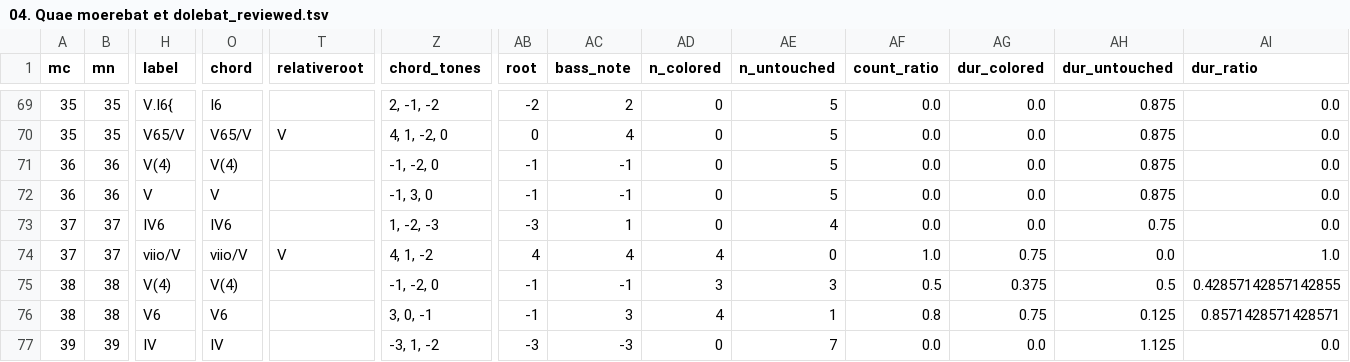
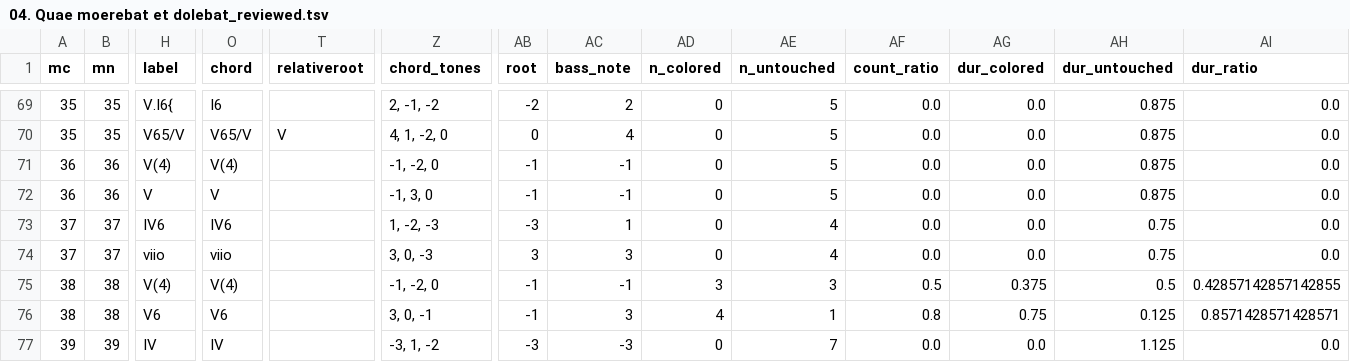
Before and after one commit to DCMLab/pergolesi_stabat_mater, a TSV file: reviewed/04. Quae moerebat et dolebat_reviewed.tsv, drawn as a sheet; only a part is shown, gaps mark what is left out; the diff names each change by its address in the sheet, - before the commit and + after, or states it on an @@ line.

Commit message:
37: viio/V => viio

```diff
--- a/reviewed/04. Quae moerebat et dolebat_reviewed.tsv
+++ b/reviewed/04. Quae moerebat et dolebat_reviewed.tsv
-H74 (label): viio/V
+H74 (label): viio
-O74 (chord): viio/V
+O74 (chord): viio
-T74 (relativeroot): V
+T74 (relativeroot): (empty)
-Z74 (chord_tones): 4, 1, -2
+Z74 (chord_tones): 3, 0, -3
-AB74 (root): 4
+AB74 (root): 3
-AC74 (bass_note): 4
+AC74 (bass_note): 3
-AD74 (n_colored): 4
+AD74 (n_colored): 0
-AE74 (n_untouched): 0
+AE74 (n_untouched): 4
-AF74 (count_ratio): 1.0
+AF74 (count_ratio): 0.0
-AG74 (dur_colored): 0.75
+AG74 (dur_colored): 0.0
-AH74 (dur_untouched): 0.0
+AH74 (dur_untouched): 0.75
-AI74 (dur_ratio): 1.0
+AI74 (dur_ratio): 0.0
```
Also changed, not shown: chords/04. Quae moerebat et dolebat.chords.tsv, harmonies/04. Quae moerebat et dolebat.harmonies.tsv, 4 other files.
